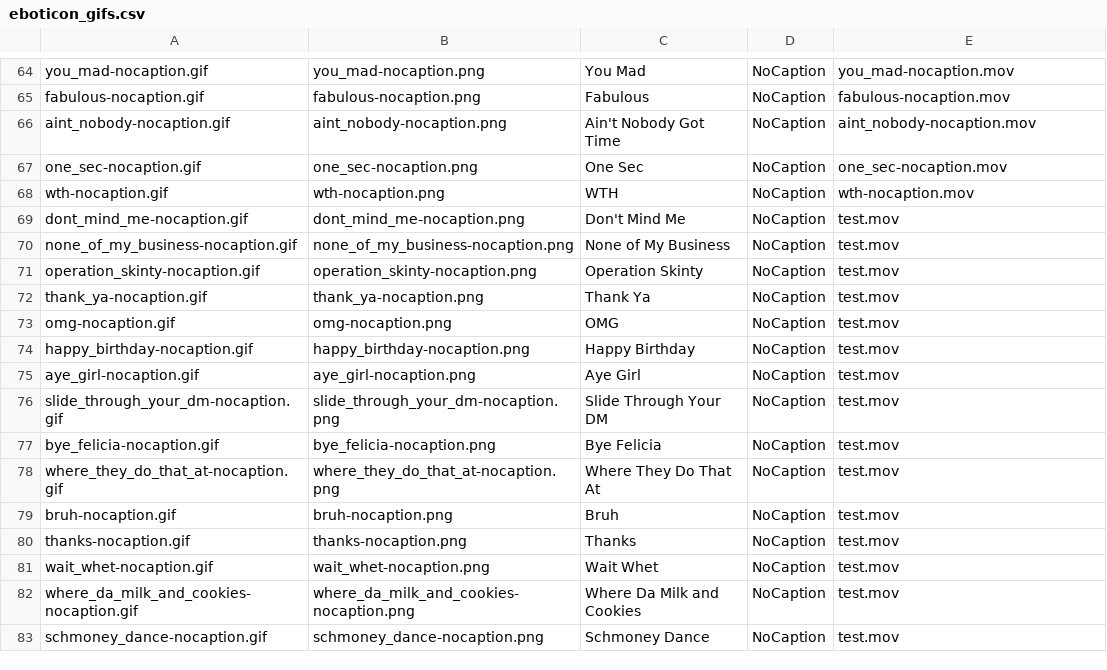
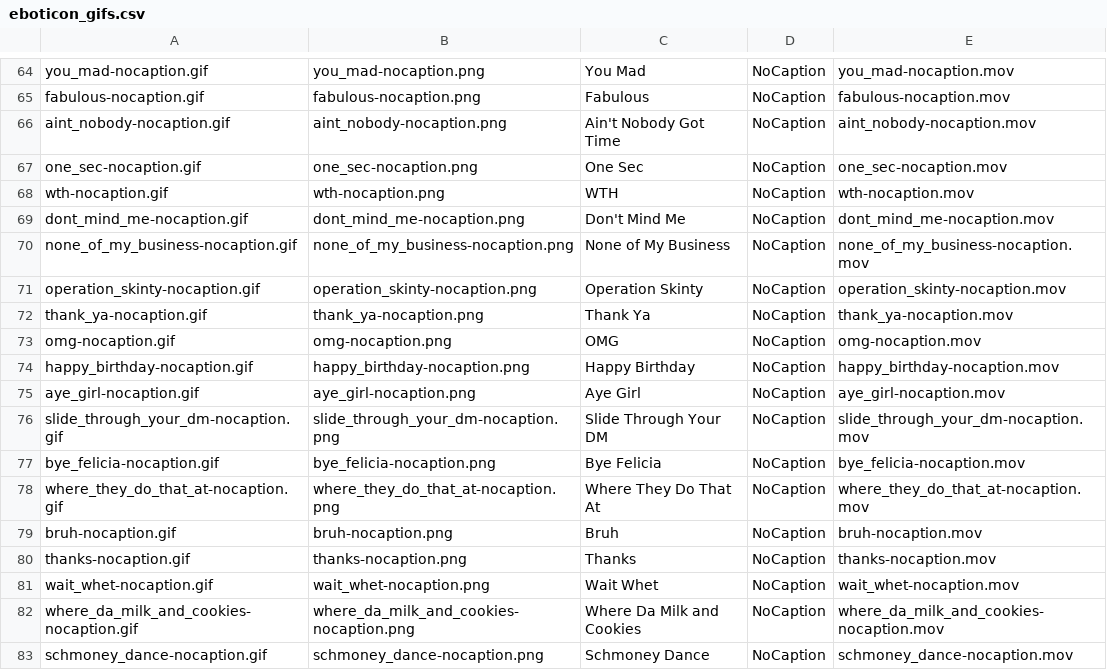
Before and after one commit to cosmicarrows/Eboticon-iOS, a CSV file: Eboticon1.2/eboticon_gifs.csv, drawn as a sheet; only a part is shown, gaps mark what is left out; the diff covers the shown part only.

```diff
--- a/Eboticon1.2/eboticon_gifs.csv
+++ b/Eboticon1.2/eboticon_gifs.csv
@@ -68,16 +68,16 @@ one_sec-nocaption.gif,one_sec-nocaption.png,One Sec,NoCaption,one_sec-nocaption.
 wth-nocaption.gif,wth-nocaption.png,WTH,NoCaption,wth-nocaption.mov
-dont_mind_me-nocaption.gif,dont_mind_me-nocaption.png,Don't Mind Me,NoCaption,test.mov
-none_of_my_business-nocaption.gif,none_of_my_business-nocaption.png,None of My Business,NoCaption,test.mov
-operation_skinty-nocaption.gif,operation_skinty-nocaption.png,Operation Skinty,NoCaption,test.mov
-thank_ya-nocaption.gif,thank_ya-nocaption.png,Thank Ya,NoCaption,test.mov
-omg-nocaption.gif,omg-nocaption.png,OMG,NoCaption,test.mov
-happy_birthday-nocaption.gif,happy_birthday-nocaption.png,Happy Birthday,NoCaption,test.mov
-aye_girl-nocaption.gif,aye_girl-nocaption.png,Aye Girl,NoCaption,test.mov
-slide_through_your_dm-nocaption.gif,slide_through_your_dm-nocaption.png,Slide Through Your DM,NoCaption,test.mov
-bye_felicia-nocaption.gif,bye_felicia-nocaption.png,Bye Felicia,NoCaption,test.mov
-where_they_do_that_at-nocaption.gif,where_they_do_that_at-nocaption.png,Where They Do That At,NoCaption,test.mov
-bruh-nocaption.gif,bruh-nocaption.png,Bruh,NoCaption,test.mov
-thanks-nocaption.gif,thanks-nocaption.png,Thanks,NoCaption,test.mov
-wait_whet-nocaption.gif,wait_whet-nocaption.png,Wait Whet,NoCaption,test.mov
-where_da_milk_and_cookies-nocaption.gif,where_da_milk_and_cookies-nocaption.png,Where Da Milk and Cookies,NoCaption,test.mov
-schmoney_dance-nocaption.gif,schmoney_dance-nocaption.png,Schmoney Dance,NoCaption,test.mov
+dont_mind_me-nocaption.gif,dont_mind_me-nocaption.png,Don't Mind Me,NoCaption,dont_mind_me-nocaption.mov
+none_of_my_business-nocaption.gif,none_of_my_business-nocaption.png,None of My Business,NoCaption,none_of_my_business-nocaption.mov
+operation_skinty-nocaption.gif,operation_skinty-nocaption.png,Operation Skinty,NoCaption,operation_skinty-nocaption.mov
+thank_ya-nocaption.gif,thank_ya-nocaption.png,Thank Ya,NoCaption,thank_ya-nocaption.mov
+omg-nocaption.gif,omg-nocaption.png,OMG,NoCaption,omg-nocaption.mov
+happy_birthday-nocaption.gif,happy_birthday-nocaption.png,Happy Birthday,NoCaption,happy_birthday-nocaption.mov
+aye_girl-nocaption.gif,aye_girl-nocaption.png,Aye Girl,NoCaption,aye_girl-nocaption.mov
+slide_through_your_dm-nocaption.gif,slide_through_your_dm-nocaption.png,Slide Through Your DM,NoCaption,slide_through_your_dm-nocaption.mov
+bye_felicia-nocaption.gif,bye_felicia-nocaption.png,Bye Felicia,NoCaption,bye_felicia-nocaption.mov
+where_they_do_that_at-nocaption.gif,where_they_do_that_at-nocaption.png,Where They Do That At,NoCaption,where_they_do_that_at-nocaption.mov
+bruh-nocaption.gif,bruh-nocaption.png,Bruh,NoCaption,bruh-nocaption.mov
+thanks-nocaption.gif,thanks-nocaption.png,Thanks,NoCaption,thanks-nocaption.mov
+wait_whet-nocaption.gif,wait_whet-nocaption.png,Wait Whet,NoCaption,wait_whet-nocaption.mov
+where_da_milk_and_cookies-nocaption.gif,where_da_milk_and_cookies-nocaption.png,Where Da Milk and Cookies,NoCaption,where_da_milk_and_cookies-nocaption.mov
+schmoney_dance-nocaption.gif,schmoney_dance-nocaption.png,Schmoney Dance,NoCaption,schmoney_dance-nocaption.mov
```
Also changed, not shown: 16 edited cells elsewhere in this file, 32 other files.
